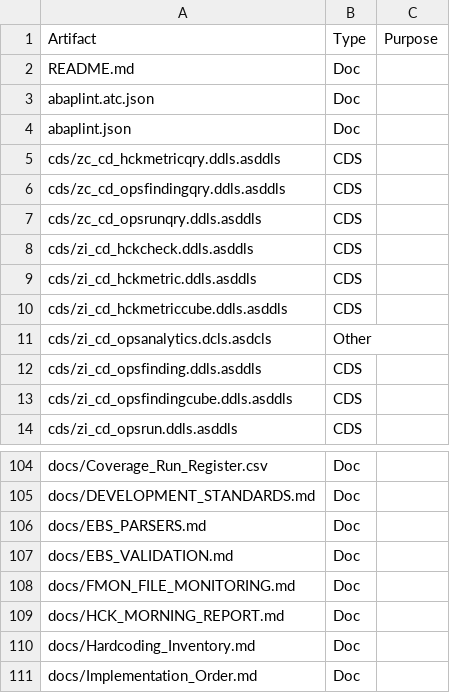
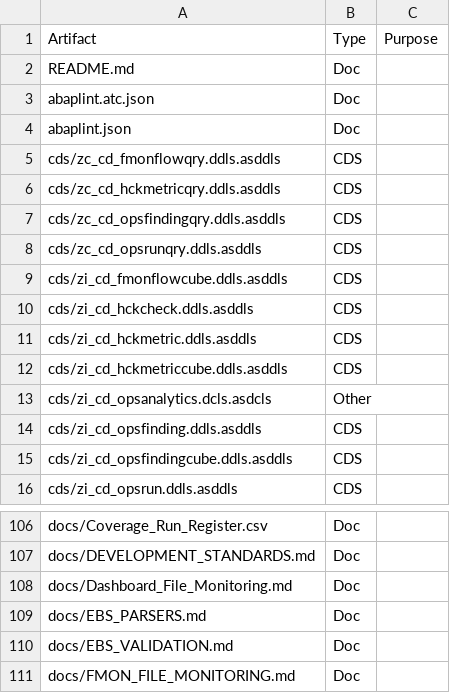
Before and after one commit to jaideep247/bai, a CSV file: ops-suite/docs/Changed_Artifacts.csv, drawn as a sheet; only a part is shown, gaps mark what is left out; the shorter side is filled out with more unchanged rows; the diff names each change by its address in the sheet, - before the commit and + after, or states it on an @@ line.

```diff
--- a/ops-suite/docs/Changed_Artifacts.csv
+++ b/ops-suite/docs/Changed_Artifacts.csv
+row 5: cds/zc_cd_fmonflowqry.ddls.asddls | CDS
+row 9: cds/zi_cd_fmonflowcube.ddls.asddls | CDS
+row 108: docs/Dashboard_File_Monitoring.md | Doc
```
Also changed, not shown: 11 other files.
